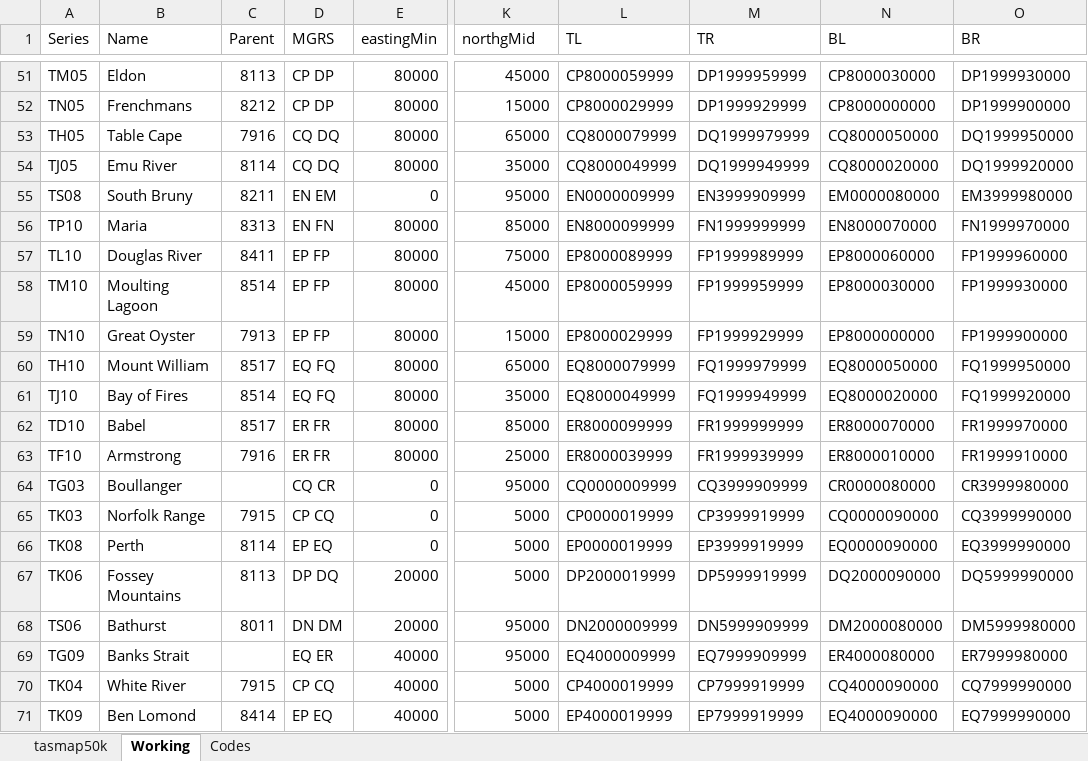
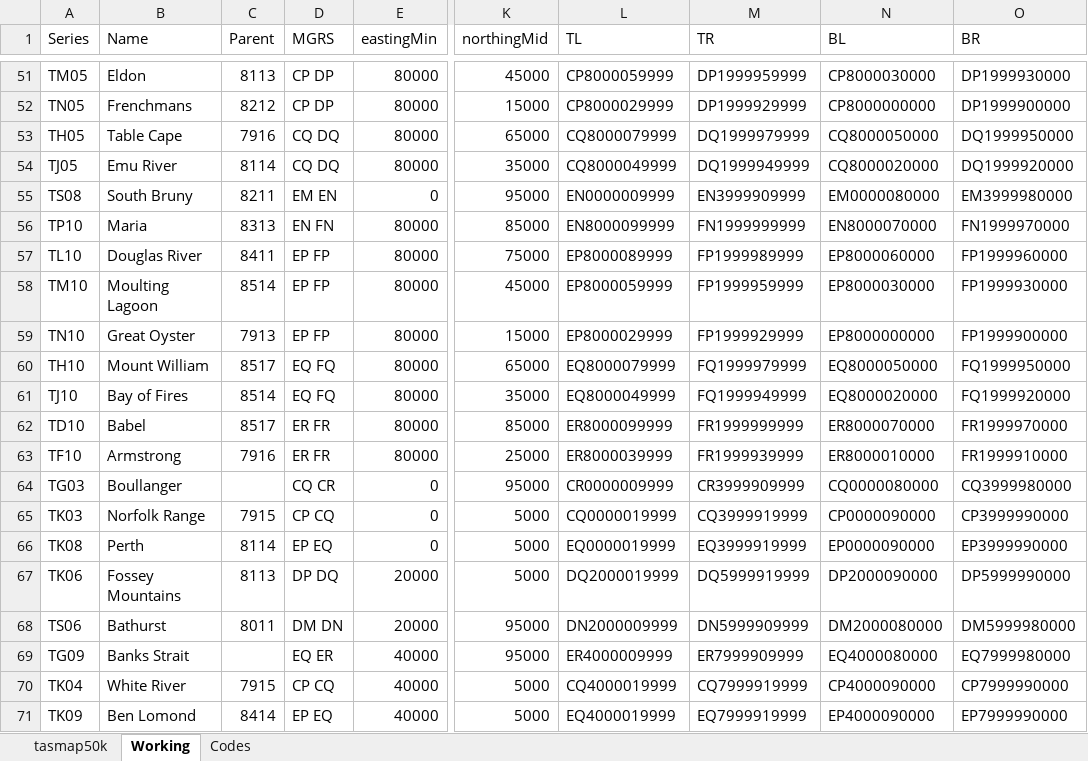
Before and after one commit to akladnig/Peak-Bagger, an Excel workbook: assets/tasmap50k.xlsx, sheet Working, drawn as a sheet; only a part is shown, gaps mark what is left out; values as stored, in another font and other column widths than the file's, no borders; the diff covers the shown part only; the diff names each change by its address in the sheet, - before the commit and + after, or states it on an @@ line.

```diff
--- a/assets/tasmap50k.xlsx (sheet Working)
+++ b/assets/tasmap50k.xlsx (sheet Working)
-K1: northgMid
+K1: northingMid
-D55 (MGRS): EN EM
+D55 (MGRS): EM EN
-L64 (TL): CQ0000009999
+L64 (TL): CR0000009999
-M64 (TR): CQ3999909999
+M64 (TR): CR3999909999
-N64 (BL): CR0000080000
+N64 (BL): CQ0000080000
-O64 (BR): CR3999980000
+O64 (BR): CQ3999980000
-L65 (TL): CP0000019999
+L65 (TL): CQ0000019999
-M65 (TR): CP3999919999
+M65 (TR): CQ3999919999
-N65 (BL): CQ0000090000
+N65 (BL): CP0000090000
-O65 (BR): CQ3999990000
+O65 (BR): CP3999990000
-L66 (TL): EP0000019999
+L66 (TL): EQ0000019999
-M66 (TR): EP3999919999
+M66 (TR): EQ3999919999
-N66 (BL): EQ0000090000
+N66 (BL): EP0000090000
-O66 (BR): EQ3999990000
+O66 (BR): EP3999990000
-L67 (TL): DP2000019999
+L67 (TL): DQ2000019999
-M67 (TR): DP5999919999
+M67 (TR): DQ5999919999
-N67 (BL): DQ2000090000
+N67 (BL): DP2000090000
-O67 (BR): DQ5999990000
+O67 (BR): DP5999990000
-D68 (MGRS): DN DM
+D68 (MGRS): DM DN
-L69 (TL): EQ4000009999
+L69 (TL): ER4000009999
-M69 (TR): EQ7999909999
+M69 (TR): ER7999909999
-N69 (BL): ER4000080000
+N69 (BL): EQ4000080000
-O69 (BR): ER7999980000
+O69 (BR): EQ7999980000
-L70 (TL): CP4000019999
+L70 (TL): CQ4000019999
-M70 (TR): CP7999919999
+M70 (TR): CQ7999919999
-N70 (BL): CQ4000090000
+N70 (BL): CP4000090000
-O70 (BR): CQ7999990000
+O70 (BR): CP7999990000
-L71 (TL): EP4000019999
+L71 (TL): EQ4000019999
-M71 (TR): EP7999919999
+M71 (TR): EQ7999919999
-N71 (BL): EQ4000090000
+N71 (BL): EP4000090000
-O71 (BR): EQ7999990000
+O71 (BR): EP7999990000
```
Also changed, not shown: 13 edited cells elsewhere in this sheet, formulas that keep their value, 3 other files.
